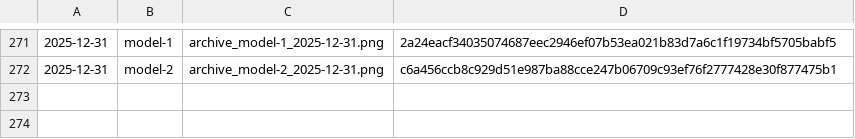
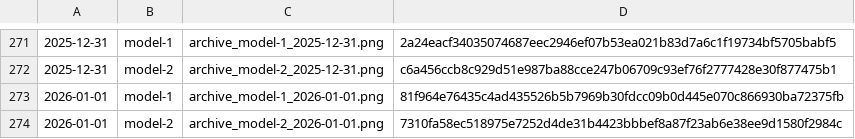
Before and after one commit to gothedistance25/my-website-archiver, a CSV file: archives/hashlog.csv, drawn as a sheet; only a part is shown, gaps mark what is left out.

```diff
--- a/archives/hashlog.csv
+++ b/archives/hashlog.csv
@@ -272 +272,3 @@
 2025-12-31,model-2,archive_model-2_2025-12-31.png,c6a456ccb8c929d51e987ba88cce247b06709c93ef76f2777428e30f877475b1
+2026-01-01,model-1,archive_model-1_2026-01-01.png,81f964e76435c4ad435526b5b7969b30fdcc09b0d445e070c866930ba72375fb
+2026-01-01,model-2,archive_model-2_2026-01-01.png,7310fa58ec518975e7252d4de31b4423bbbef8a87f23ab6e38ee9d1580f2984c
```
Also changed, not shown: 2 other files.
